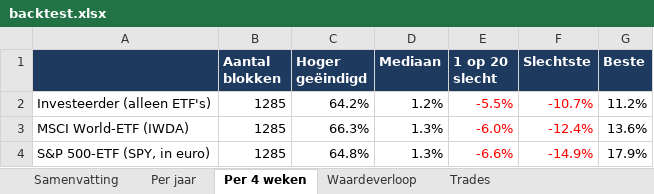
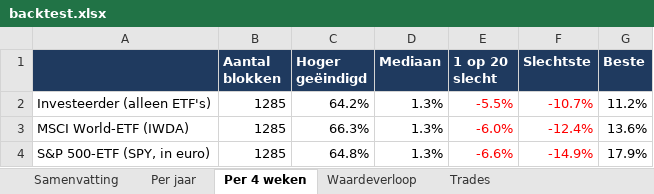
Before and after one commit to Sewpersonic/trend-agent, an Excel workbook: backtest/controle-alleen-etf/backtest.xlsx, sheet Per 4 weken, drawn as a sheet; values as stored, in another font and other column widths than the file's, no borders; the diff names each change by its address in the sheet, - before the commit and + after, or states it on an @@ line.

```diff
--- a/backtest/controle-alleen-etf/backtest.xlsx (sheet Per 4 weken)
+++ b/backtest/controle-alleen-etf/backtest.xlsx (sheet Per 4 weken)
-D2 (Mediaan): 1.2%
+D2 (Mediaan): 1.3%
```
Also changed, not shown: sheet Waardeverloop, sheet Trades, sheet Samenvatting, sheet Per jaar, backtest/controle-zonder-crypto/backtest.xlsx, backtest/investeerder/backtest.xlsx, 9 other files.
